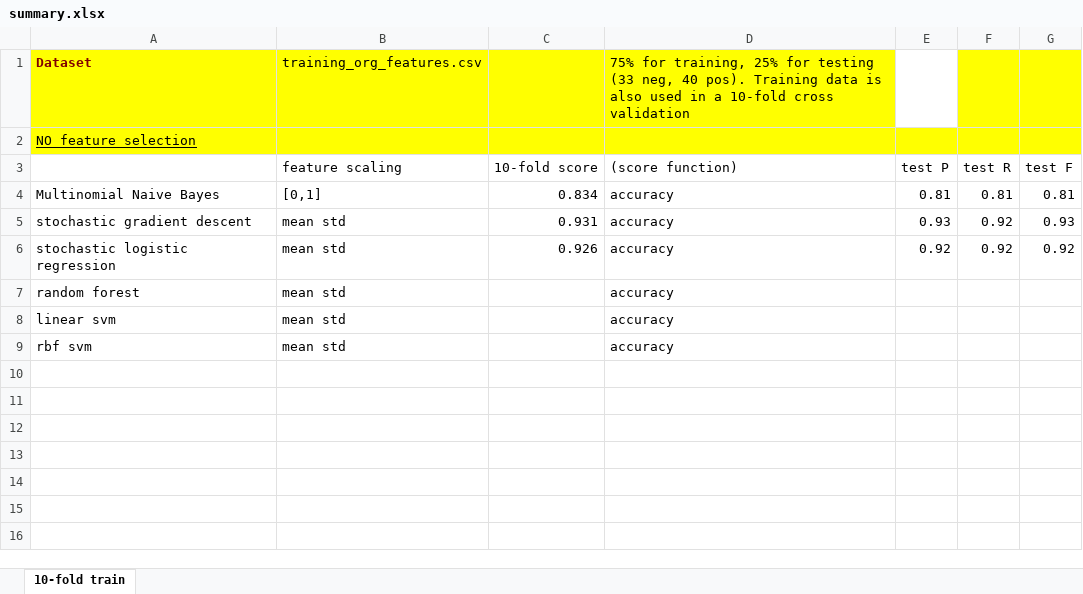
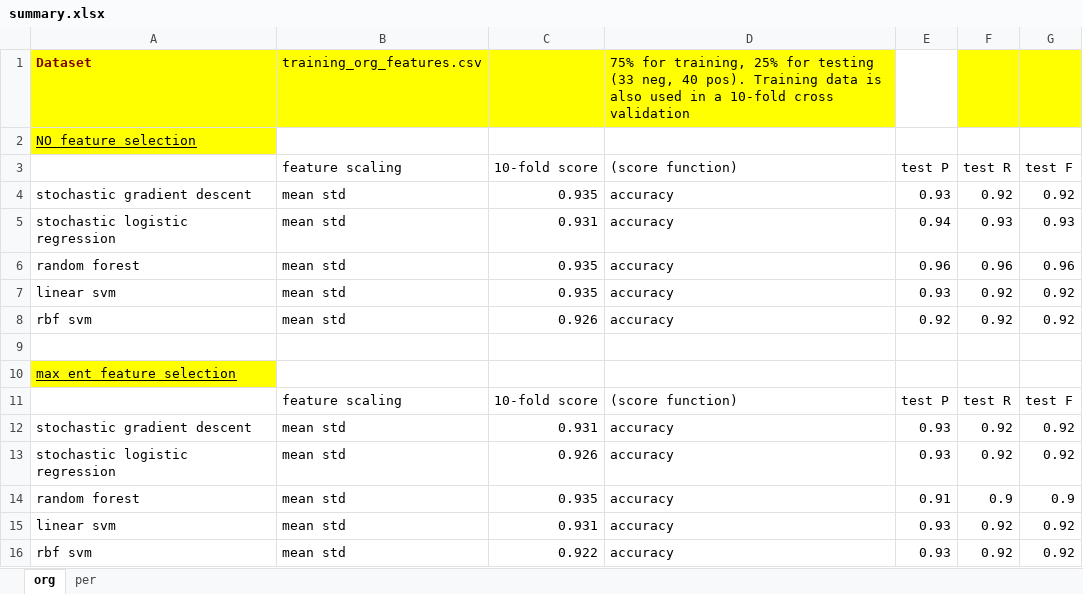
Before and after one commit to ziqizhang/scholarlydata, an Excel workbook: data/result/summary.xlsx, sheet org, drawn as a sheet; values as stored, in another font and other column widths than the file's, no borders; addresses are those after the commit; the diff names each change by its address in the sheet, - before the commit and + after, or states it on an @@ line.

```diff
--- a/data/result/summary.xlsx (sheet org)
+++ b/data/result/summary.xlsx (sheet org)
-sheet tab: 10-fold train
+sheet tab: org
+sheet tab: per
-B2:G2 fill: #FFFF00
+B2:G2 fill: none
+row 4: stochastic gradient descent | mean std | 0.935 | accuracy | 0.93 | 0.92 | 0.92
+row 5: stochastic logistic regression | mean std | 0.931 | accuracy | 0.94 | 0.93 | 0.93
+row 6: random forest | mean std | 0.935 | accuracy | 0.96 | 0.96 | 0.96
+row 7: linear svm | mean std | 0.935 | accuracy | 0.93 | 0.92 | 0.92
+row 8: rbf svm | mean std | 0.926 | accuracy | 0.92 | 0.92 | 0.92
-row 9: Multinomial Naive Bayes | [0,1] | 0.834 | accuracy | 0.81 | 0.81 | 0.81
+row 9: (empty)
+row 10: max ent feature selection
+row 11:  | feature scaling | 10-fold score | (score function) | test P | test R | test F
-G12 (test F): 0.93
+G12 (test F): 0.92
-E13 (test P): 0.92
+E13 (test P): 0.93
-C14 (10-fold score): (empty)
+C14 (10-fold score): 0.935
-E14 (test P): (empty)
+E14 (test P): 0.91
-F14 (test R): (empty)
+F14 (test R): 0.9
-G14 (test F): (empty)
+G14 (test F): 0.9
-C15 (10-fold score): (empty)
+C15 (10-fold score): 0.931
-E15:E16 (test P): (empty)
+E15:E16 (test P): 0.93
-F15:F16 (test R): (empty)
+F15:F16 (test R): 0.92
-G15:G16 (test F): (empty)
+G15:G16 (test F): 0.92
-C16 (10-fold score): (empty)
+C16 (10-fold score): 0.922
```
Also changed, not shown: 11 other files.
